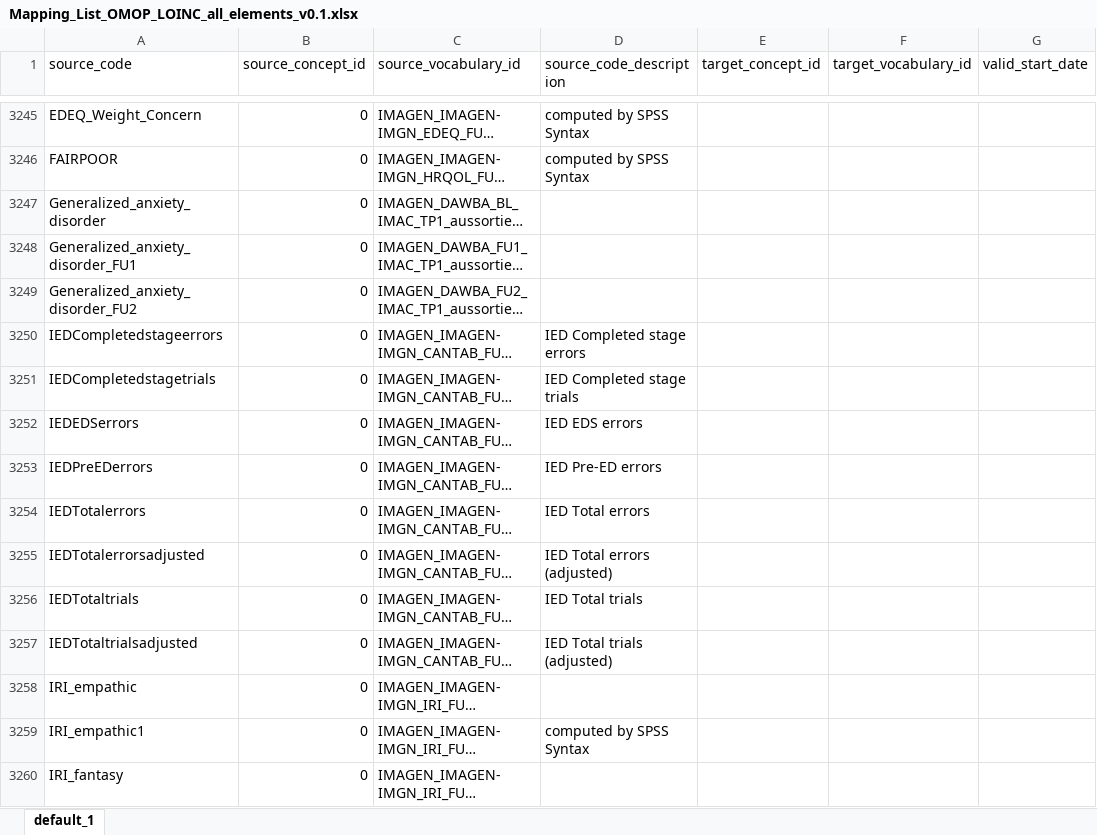
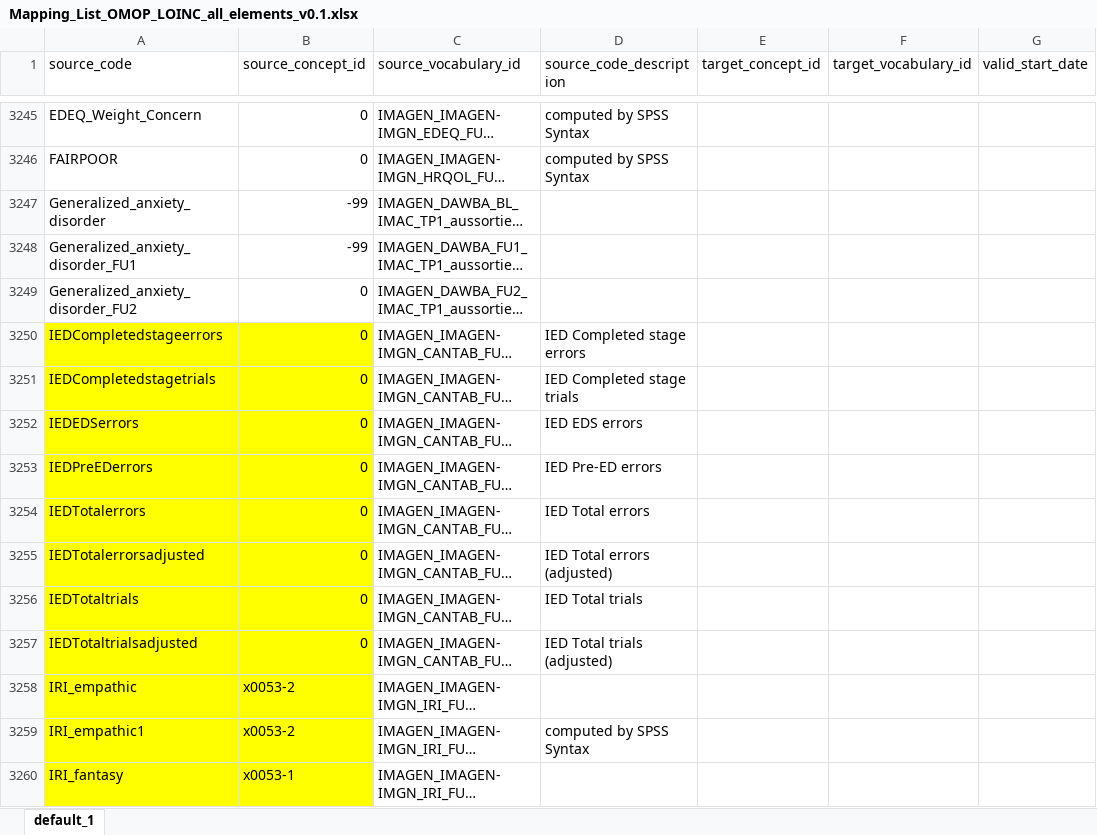
Before and after one commit to karlgottfried/Instrument_Mapping_LOINC, an Excel workbook: Mapping_List_OMOP_LOINC_all_elements_v0.1.xlsx, sheet default_1, drawn as a sheet; only a part is shown, gaps mark what is left out; long unchanged cells end in …; values as stored, in another font and other column widths than the file's, no borders; the diff covers the shown part only; the diff names each change by its address in the sheet, - before the commit and + after, or states it on an @@ line.

Commit message:
new adding_3

```diff
--- a/Mapping_List_OMOP_LOINC_all_elements_v0.1.xlsx (sheet default_1)
+++ b/Mapping_List_OMOP_LOINC_all_elements_v0.1.xlsx (sheet default_1)
-B3247:B3248 (source_concept_id): 0
+B3247:B3248 (source_concept_id): -99
-A3250:B3260 fill: none
+A3250:B3260 fill: #FFFF00
-B3258:B3259 (source_concept_id): 0
+B3258:B3259 (source_concept_id): x0053-2
-B3260 (source_concept_id): 0
+B3260 (source_concept_id): x0053-1
```
Also changed, not shown: 22 edited cells and cell formats elsewhere in this sheet.
